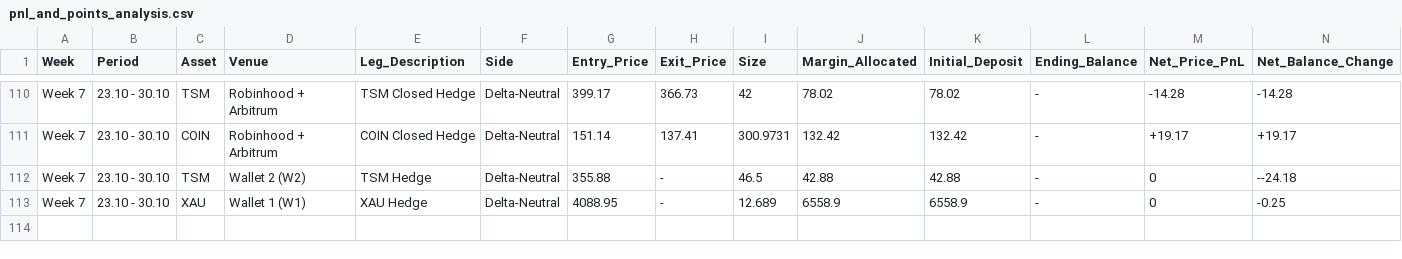
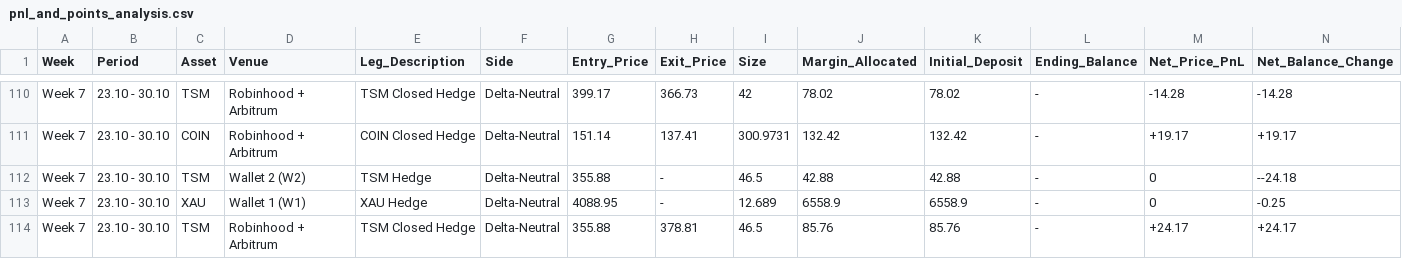
Before and after one commit to Swager2k1/lighter, a CSV file: pnl_and_points_analysis.csv, drawn as a sheet; only a part is shown, gaps mark what is left out; rows hold the shown columns only; the diff names each change by its address in the sheet, - before the commit and + after, or states it on an @@ line.

Commit message:
fix: add sequential queue and 409 retry to githubSyncService and record closed TSM trade

```diff
--- a/pnl_and_points_analysis.csv
+++ b/pnl_and_points_analysis.csv
+row 114: Week 7 | 23.10 - 30.10 | TSM | Robinhood + Arbitrum | TSM Closed Hedge | Delta-Neutral | 355.88 | 378.81 | 46.5 | 85.76 | 85.76 | - | +24.17 | +24.17
```
Also changed, not shown: 5 other files.
